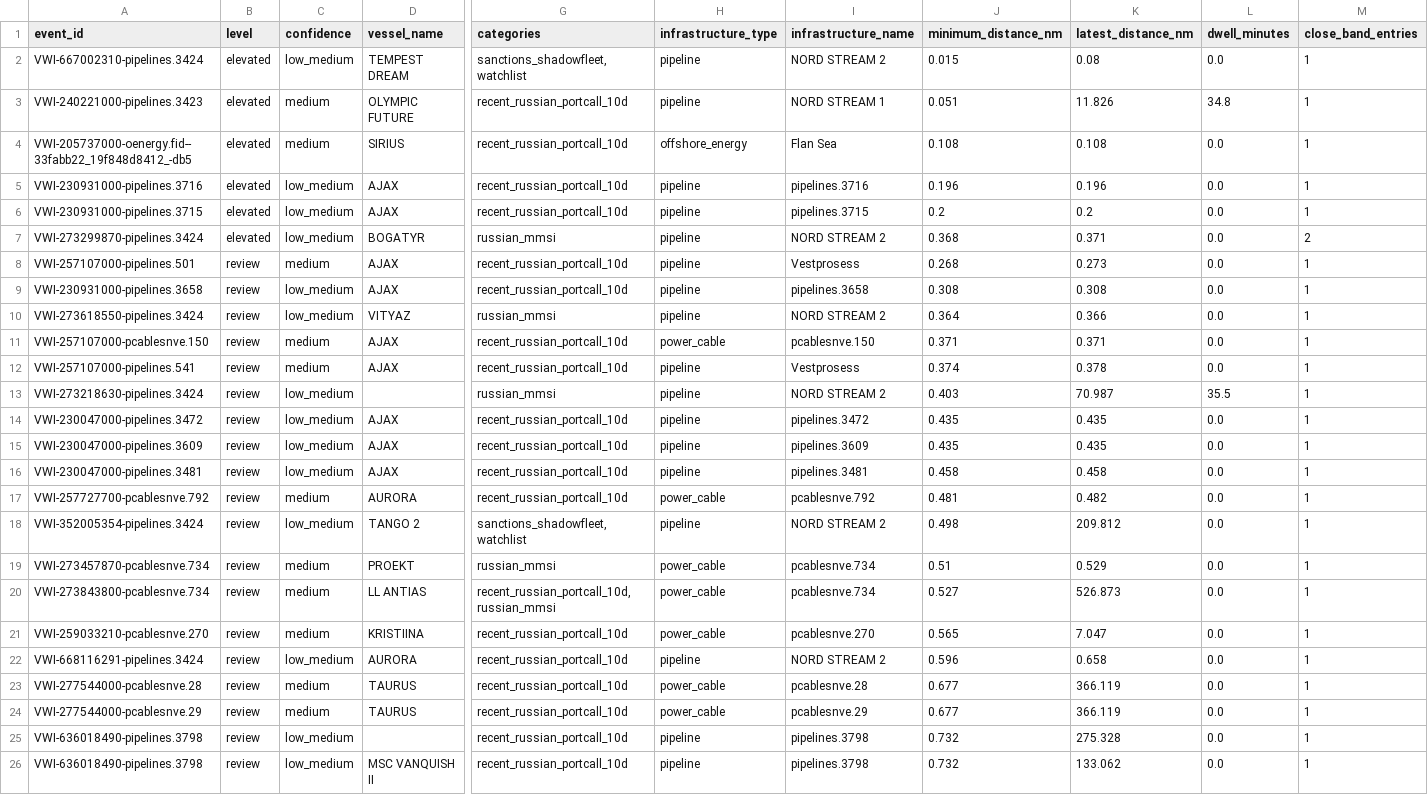
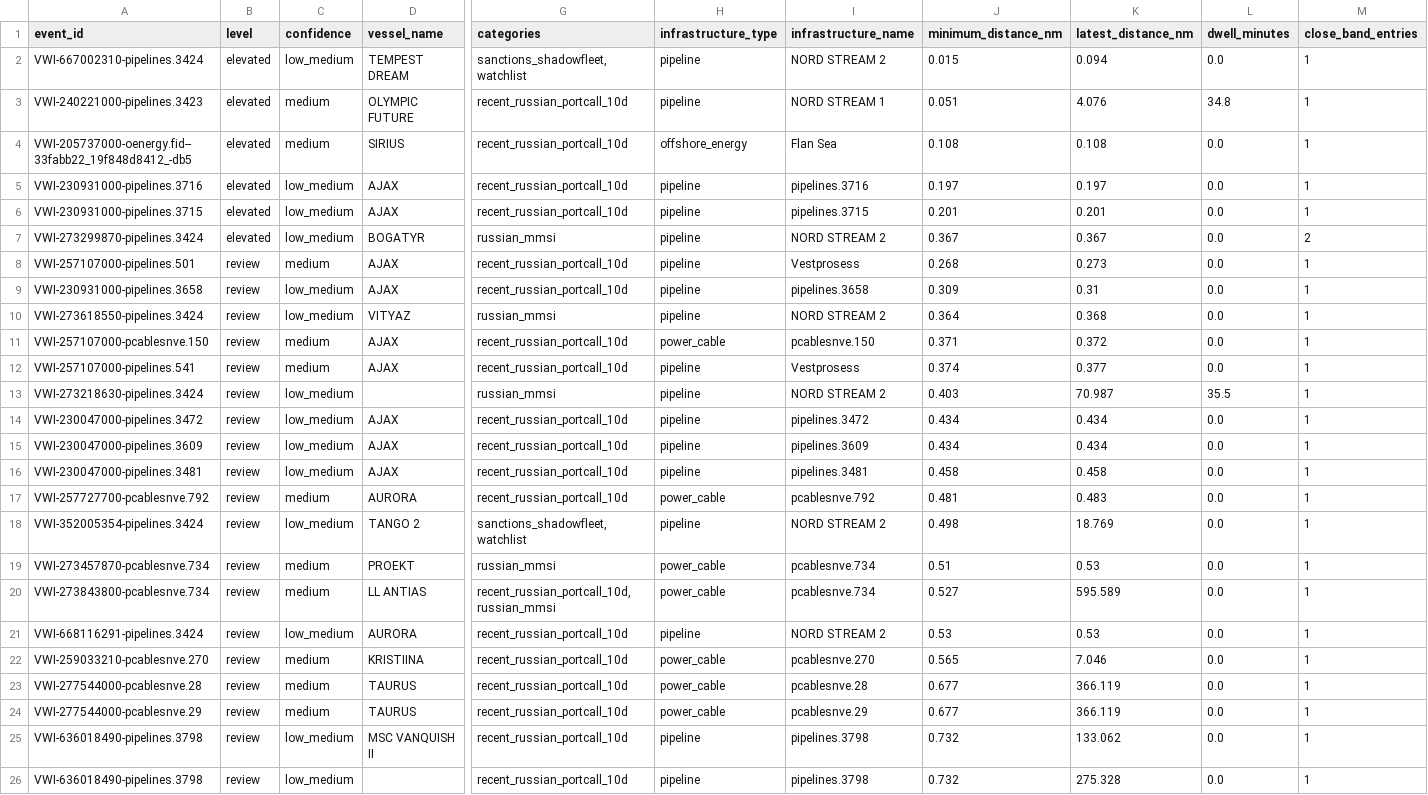
Before and after one commit to mowlsint/VoodooWhiskers, a CSV file: public/downloads/infrastructure_watch_latest.csv, drawn as a sheet; only a part is shown, gaps mark what is left out; removed rows and columns are numbered as before the commit, all else as after; rows hold the shown columns only; the diff names each change by its address in the sheet, - before the commit and + after, or states it on an @@ line.

```diff
--- a/public/downloads/infrastructure_watch_latest.csv
+++ b/public/downloads/infrastructure_watch_latest.csv
-K2 (latest_distance_nm): 0.08
+K2 (latest_distance_nm): 0.094
-K3 (latest_distance_nm): 11.826
+K3 (latest_distance_nm): 4.076
-J5 (minimum_distance_nm): 0.196
+J5 (minimum_distance_nm): 0.197
-K5 (latest_distance_nm): 0.196
+K5 (latest_distance_nm): 0.197
-J6 (minimum_distance_nm): 0.2
+J6 (minimum_distance_nm): 0.201
-K6 (latest_distance_nm): 0.2
+K6 (latest_distance_nm): 0.201
-J7 (minimum_distance_nm): 0.368
+J7 (minimum_distance_nm): 0.367
-K7 (latest_distance_nm): 0.371
+K7 (latest_distance_nm): 0.367
-J9 (minimum_distance_nm): 0.308
+J9 (minimum_distance_nm): 0.309
-K9 (latest_distance_nm): 0.308
+K9 (latest_distance_nm): 0.31
-K10 (latest_distance_nm): 0.366
+K10 (latest_distance_nm): 0.368
-K11 (latest_distance_nm): 0.371
+K11 (latest_distance_nm): 0.372
-K12 (latest_distance_nm): 0.378
+K12 (latest_distance_nm): 0.377
-J14:J15 (minimum_distance_nm): 0.435
+J14:J15 (minimum_distance_nm): 0.434
-K14:K15 (latest_distance_nm): 0.435
+K14:K15 (latest_distance_nm): 0.434
-K17 (latest_distance_nm): 0.482
+K17 (latest_distance_nm): 0.483
-K18 (latest_distance_nm): 209.812
+K18 (latest_distance_nm): 18.769
-K19 (latest_distance_nm): 0.529
+K19 (latest_distance_nm): 0.53
-K20 (latest_distance_nm): 526.873
+K20 (latest_distance_nm): 595.589
+row 21: VWI-668116291-pipelines.3424 | review | low_medium | AURORA | recent_russian_portcall_10d | pipeline | NORD STREAM 2 | 0.53 | 0.53 | 0.0 | 1
-K22 (latest_distance_nm): 7.047
+K22 (latest_distance_nm): 7.046
-row 22: VWI-668116291-pipelines.3424 | review | low_medium | AURORA | recent_russian_portcall_10d | pipeline | NORD STREAM 2 | 0.596 | 0.658 | 0.0 | 1
@@ row 26 moved to row 25: VWI-636018490-pipelines.3798 @@
```
Also changed, not shown: public/downloads/voi_list_latest.csv, 24 other files.
